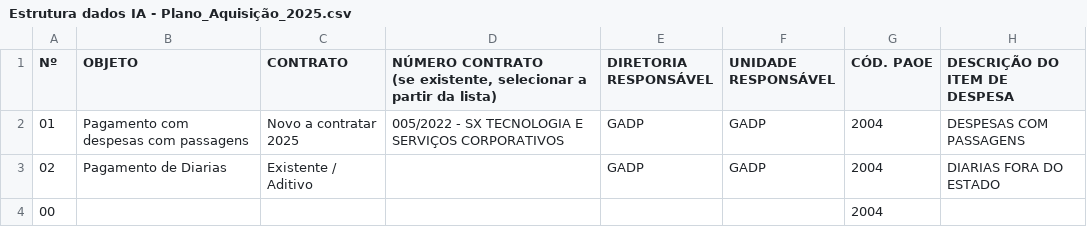
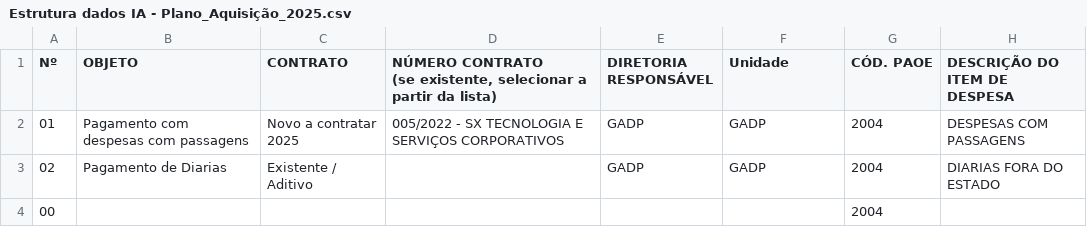
Before and after one commit to LoboProgrammingg/IA-ELP-2026, a CSV file: data/raw/Estrutura dados IA - Plano_Aquisição_2025.csv, drawn as a sheet; only a part is shown; the diff names each change by its address in the sheet, - before the commit and + after, or states it on an @@ line.

```diff
--- a/data/raw/Estrutura dados IA - Plano_Aquisição_2025.csv
+++ b/data/raw/Estrutura dados IA - Plano_Aquisição_2025.csv
-F1: UNIDADE RESPONSÁVEL
+F1: Unidade
```
Also changed, not shown: data/raw/Estrutura dados IA - Indicadores_Estratégicos_2024_Planilha.csv, data/raw/Estrutura dados IA - Iniciativas_Estratégicas_2024_Planilha.csv, 34 other files.
